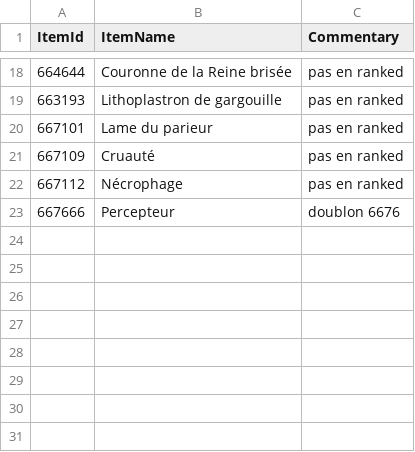
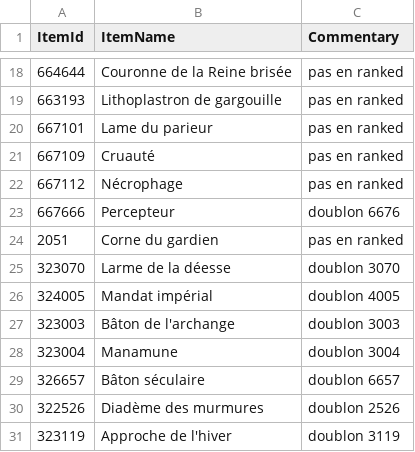
Before and after one commit to Baokebab/LearningLoL, a CSV file: LoL/ExcludeLolItems.csv, drawn as a sheet; only a part is shown, gaps mark what is left out; the diff names each change by its address in the sheet, - before the commit and + after, or states it on an @@ line.

```diff
--- a/LoL/ExcludeLolItems.csv
+++ b/LoL/ExcludeLolItems.csv
+row 24: 2051 | Corne du gardien | pas en ranked
+row 25: 323070 | Larme de la déesse | doublon 3070
+row 26: 324005 | Mandat impérial | doublon 4005
+row 27: 323003 | Bâton de l'archange | doublon 3003
+row 28: 323004 | Manamune | doublon 3004
+row 29: 326657 | Bâton séculaire | doublon 6657
+row 30: 322526 | Diadème des murmures | doublon 2526
+row 31: 323119 | Approche de l'hiver | doublon 3119
```
Also changed, not shown: LoL/LolChampions.csv, 50 other files.
